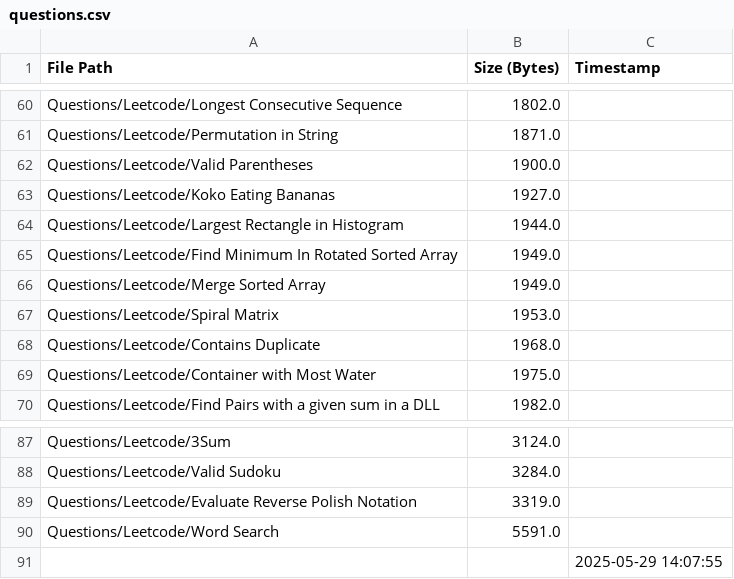
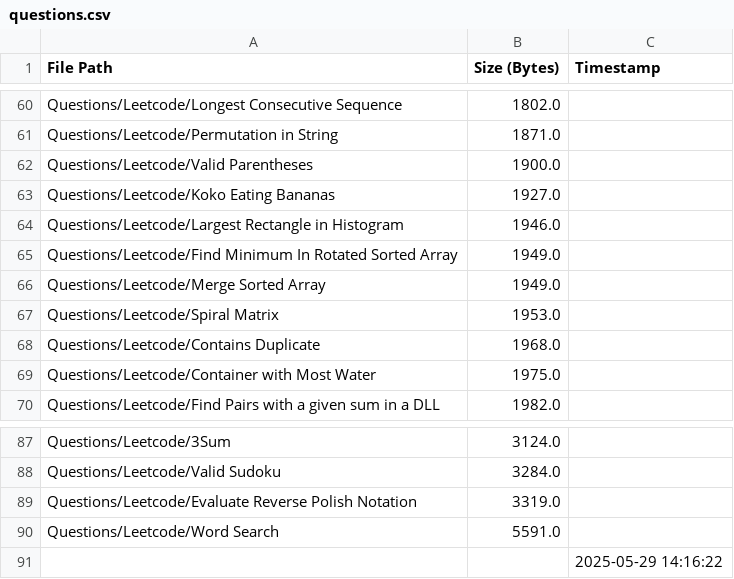
Before and after one commit to AyanRuzdan/cse-material, a CSV file: questions.csv, drawn as a sheet; only a part is shown, gaps mark what is left out.

```diff
--- a/questions.csv
+++ b/questions.csv
@@ -63,3 +63,3 @@ Questions/Leetcode/Valid Parentheses,1900.0,
 Questions/Leetcode/Koko Eating Bananas,1927.0,
-Questions/Leetcode/Largest Rectangle in Histogram,1944.0,
+Questions/Leetcode/Largest Rectangle in Histogram,1946.0,
 Questions/Leetcode/Find Minimum In Rotated Sorted Array,1949.0,
@@ -90,2 +90,2 @@ Questions/Leetcode/Evaluate Reverse Polish Notation,3319.0,
 Questions/Leetcode/Word Search,5591.0,
-,,2025-05-29 14:07:55
+,,2025-05-29 14:16:22
```
Also changed, not shown: notes.csv.
